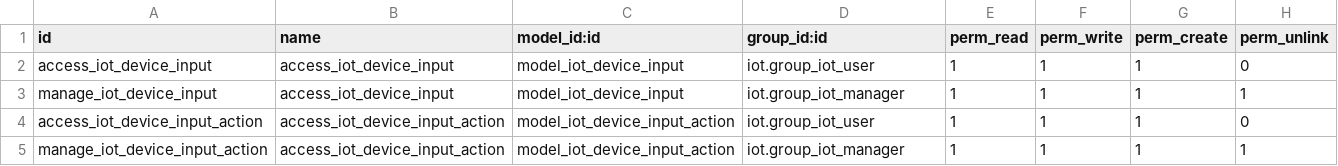
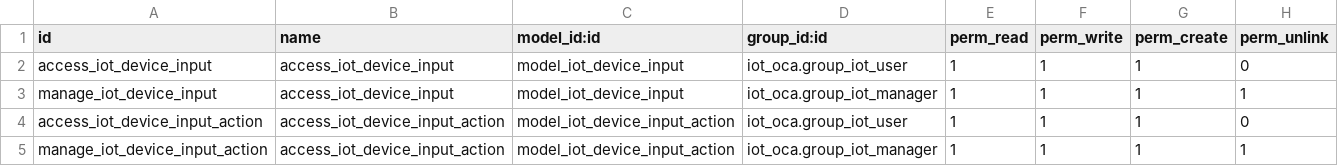
Before and after one commit to tegin/iot, a CSV file: iot_input/security/ir.model.access.csv, drawn as a sheet.

Commit message:
[MIG] iot_input_oca: Migration to 13.0

```diff
--- a/iot_input/security/ir.model.access.csv
+++ b/iot_input/security/ir.model.access.csv
@@ -1,5 +1,5 @@
 id,name,model_id:id,group_id:id,perm_read,perm_write,perm_create,perm_unlink
-access_iot_device_input,access_iot_device_input,model_iot_device_input,iot.group_iot_user,1,1,1,0
-manage_iot_device_input,access_iot_device_input,model_iot_device_input,iot.group_iot_manager,1,1,1,1
-access_iot_device_input_action,access_iot_device_input_action,model_iot_device_input_action,iot.group_iot_user,1,1,1,0
-manage_iot_device_input_action,access_iot_device_input_action,model_iot_device_input_action,iot.group_iot_manager,1,1,1,1
+access_iot_device_input,access_iot_device_input,model_iot_device_input,iot_oca.group_iot_user,1,1,1,0
+manage_iot_device_input,access_iot_device_input,model_iot_device_input,iot_oca.group_iot_manager,1,1,1,1
+access_iot_device_input_action,access_iot_device_input_action,model_iot_device_input_action,iot_oca.group_iot_user,1,1,1,0
+manage_iot_device_input_action,access_iot_device_input_action,model_iot_device_input_action,iot_oca.group_iot_manager,1,1,1,1
```
Also changed, not shown: 13 other files.
